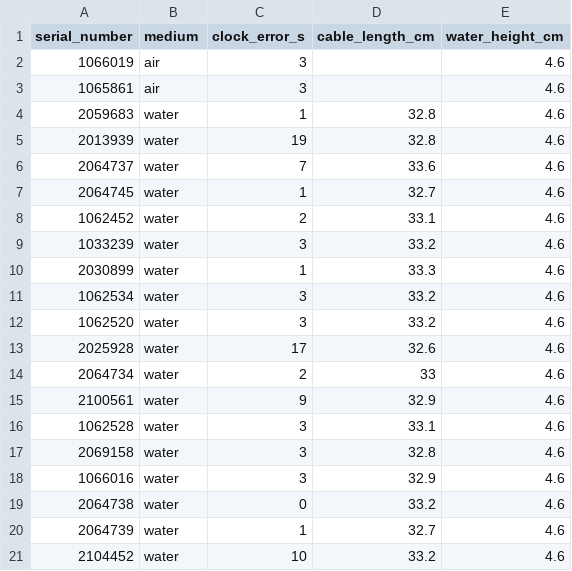
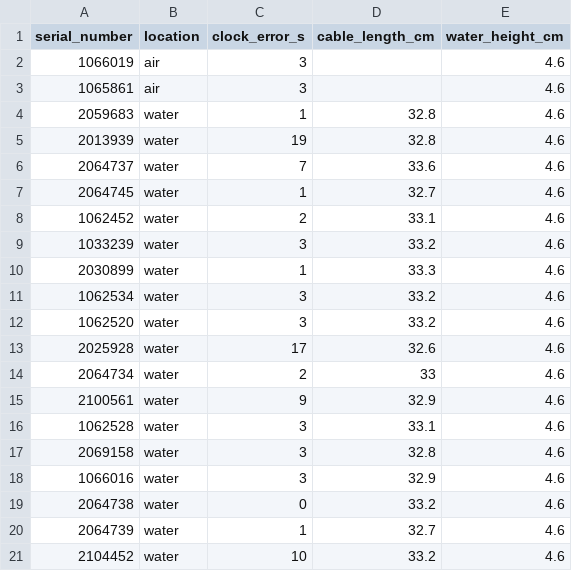
Before and after one commit to jpshanno/levellogger_corrections, a CSV file: data/levellogger_measurements.csv, drawn as a sheet.

Commit message:
Reorganization. levellogger_plan.R is current obsolete, but complete models have been developed in scratchpad.R to be transferred over to levellogger_functions.R and levellogger_plan.R. Expanded write-up of methods and introduction

```diff
--- a/data/levellogger_measurements.csv
+++ b/data/levellogger_measurements.csv
@@ -1,2 +1,2 @@
-serial_number,medium,clock_error_s,cable_length_cm,water_height_cm
+serial_number,location,clock_error_s,cable_length_cm,water_height_cm
 1066019,air,3,,4.6
```
Also changed, not shown: data/experimental_design.csv, 18 other files.
